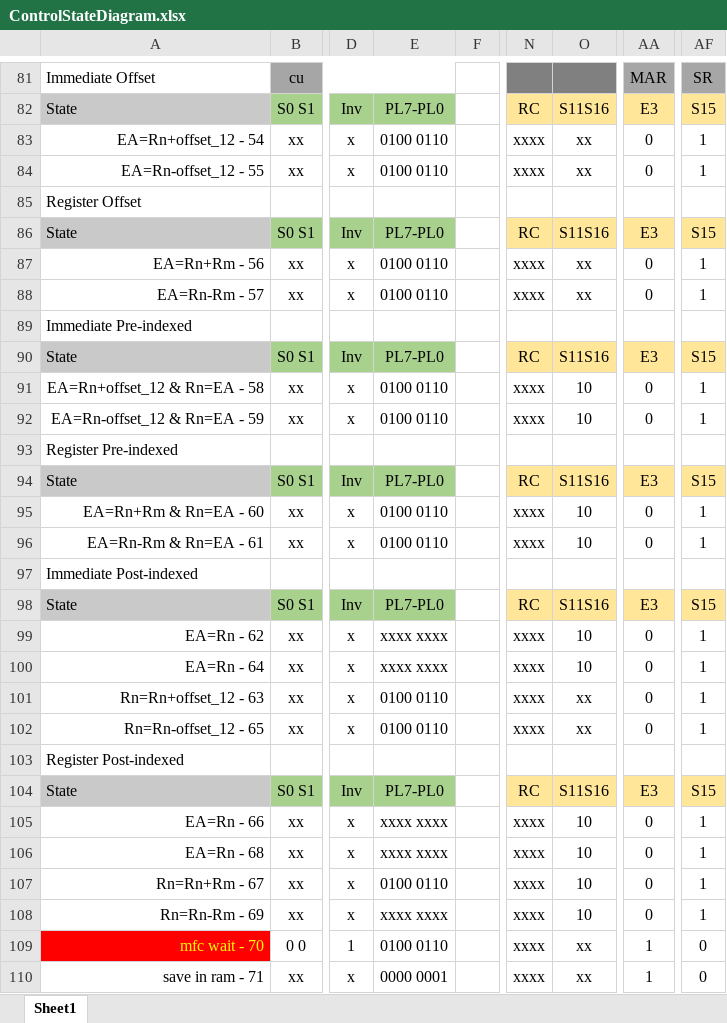
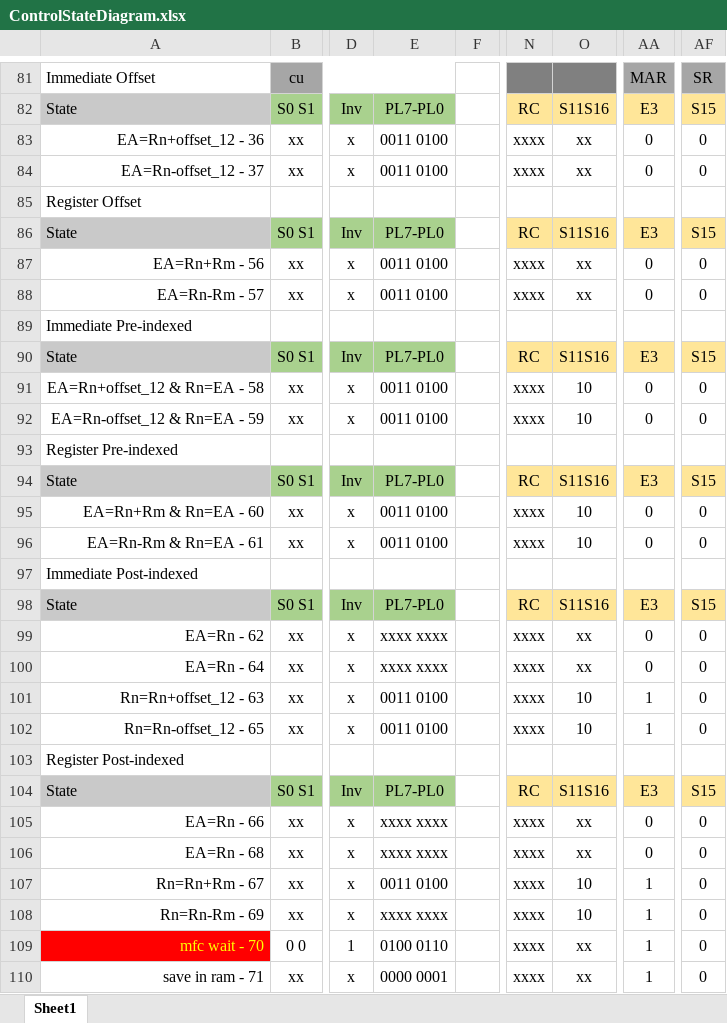
Before and after one commit to pedrocolon93/armverilogimplementation, an Excel workbook: ArquiProjecto/Phase2/ControlStateDiagram.xlsx, sheet Sheet1, drawn as a sheet; only a part is shown, gaps mark what is left out; values as stored, in another font and other column widths than the file's, no borders; the diff covers the shown part only; the diff names each change by its address in the sheet, - before the commit and + after, or states it on an @@ line.

```diff
--- a/ArquiProjecto/Phase2/ControlStateDiagram.xlsx (sheet Sheet1)
+++ b/ArquiProjecto/Phase2/ControlStateDiagram.xlsx (sheet Sheet1)
-A83: EA=Rn+offset_12 - 54
+A83: EA=Rn+offset_12 - 36
-E83:E84: 0100 0110
+E83:E84: 0011 0100
-AF83:AF84: 1
+AF83:AF84: 0
-A84: EA=Rn-offset_12 - 55
+A84: EA=Rn-offset_12 - 37
-E87:E88: 0100 0110
+E87:E88: 0011 0100
-AF87:AF88: 1
+AF87:AF88: 0
-E91:E92: 0100 0110
+E91:E92: 0011 0100
-AF91:AF92: 1
+AF91:AF92: 0
-E95:E96: 0100 0110
+E95:E96: 0011 0100
-AF95:AF96: 1
+AF95:AF96: 0
-O99:O100: 10
+O99:O100: xx
-AF99:AF102: 1
+AF99:AF102: 0
-E101:E102: 0100 0110
+E101:E102: 0011 0100
-O101:O102: xx
+O101:O102: 10
-AA101:AA102: 0
+AA101:AA102: 1
-O105:O106: 10
+O105:O106: xx
-AF105:AF108: 1
+AF105:AF108: 0
-E107: 0100 0110
+E107: 0011 0100
-AA107:AA108: 0
+AA107:AA108: 1
```
Also changed, not shown: 48 edited cells elsewhere in this sheet, 1 other file.
